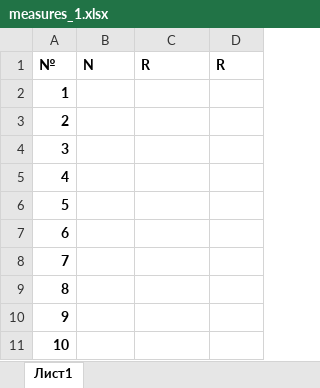
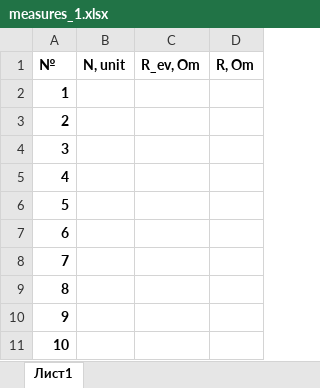
Before and after one commit to Shtrulpex/Labamaker, an Excel workbook: sources/lab_111/tables/measures_1.xlsx, sheet Лист1, drawn as a sheet; values as stored, in another font and other column widths than the file's, no borders; the diff names each change by its address in the sheet, - before the commit and + after, or states it on an @@ line.

Commit message:
First release (with bugs) of all data without data

```diff
--- a/sources/lab_111/tables/measures_1.xlsx (sheet Лист1)
+++ b/sources/lab_111/tables/measures_1.xlsx (sheet Лист1)
-B1: N
+B1: N, unit
-C1: R
+C1: R_ev, Om
-D1: R
+D1: R, Om
```
Also changed, not shown: 8 other files.
